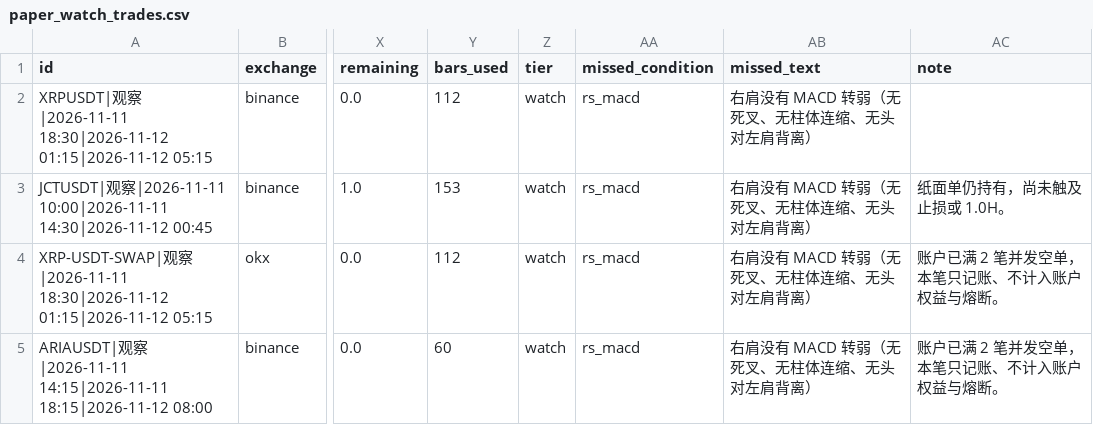
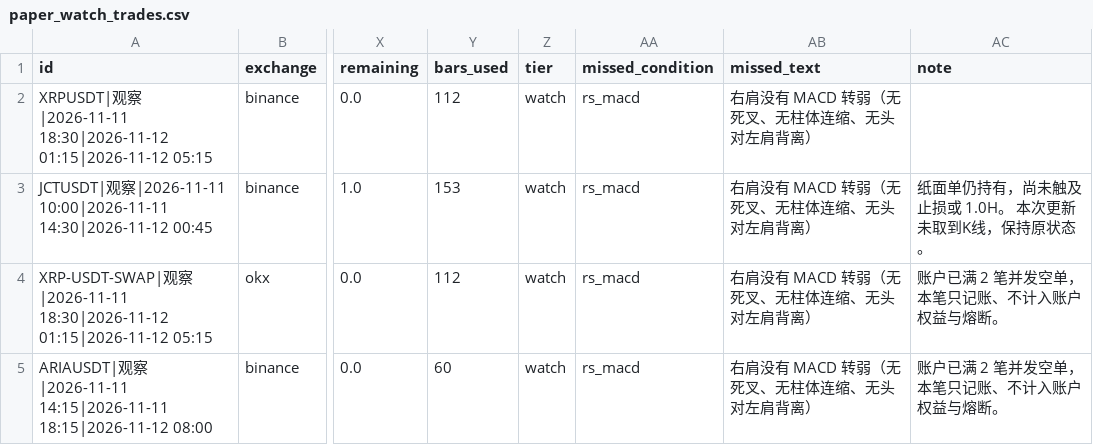
Before and after one commit to JamesKu2023/hs-scanner, a CSV file: state/scan_out/paper_watch_trades.csv, drawn as a sheet; only a part is shown, gaps mark what is left out; the diff names each change by its address in the sheet, - before the commit and + after, or states it on an @@ line.

```diff
--- a/state/scan_out/paper_watch_trades.csv
+++ b/state/scan_out/paper_watch_trades.csv
-AC3 (note): 纸面单仍持有，尚未触及止损或 1.0H。
+AC3 (note): 纸面单仍持有，尚未触及止损或 1.0H。 本次更新未取到K线，保持原状态。
```
Also changed, not shown: 11 other files.
